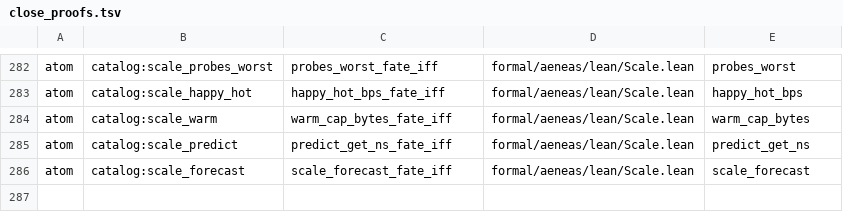
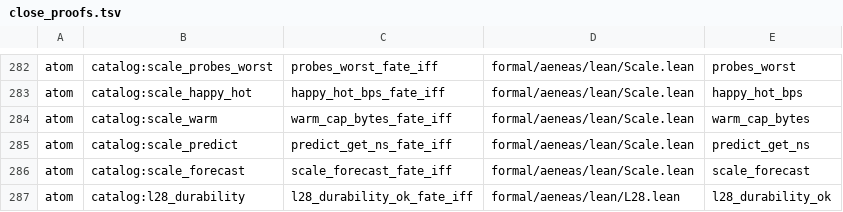
Before and after one commit to paulocsanz/pedradb, a TSV file: scripts/ratchet/close_proofs.tsv, drawn as a sheet; only a part is shown, gaps mark what is left out.

Commit message:
r0218 p2.2: atomo 13/21 l28_durability fate-iff (get E after_kill E restart em cascata); floor 257->258 / extract 21->20

```diff
--- a/scripts/ratchet/close_proofs.tsv
+++ b/scripts/ratchet/close_proofs.tsv
@@ -286 +286,2 @@ atom	catalog:scale_predict	predict_get_ns_fate_iff	formal/aeneas/lean/Scale.lean
 atom	catalog:scale_forecast	scale_forecast_fate_iff	formal/aeneas/lean/Scale.lean	scale_forecast
+atom	catalog:l28_durability	l28_durability_ok_fate_iff	formal/aeneas/lean/L28.lean	l28_durability_ok
```
Also changed, not shown: scripts/ratchet/proof_depth.tsv, 5 other files.
